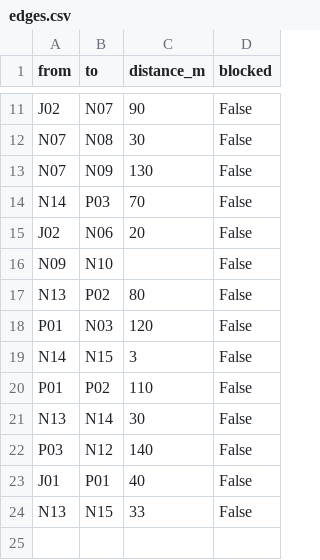
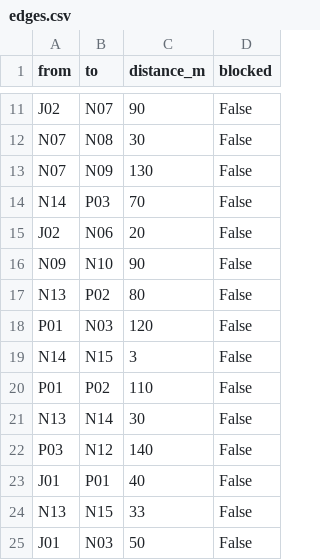
Before and after one commit to blendafazliji/seeu-campus-route-finder, a CSV file: edges.csv, drawn as a sheet; only a part is shown, gaps mark what is left out.

Commit message:
Fix formatting and update distance for edges

```diff
--- a/edges.csv
+++ b/edges.csv
@@ -15,3 +15,3 @@ N14,P03,70,False
 J02,N06,20,False
-N09,N10,,False
+N09,N10,90,False
 N13,P02,80,False
@@ -24 +24,2 @@ J01,P01,40,False
 N13,N15,33,False
+J01,N03,50,False
```
